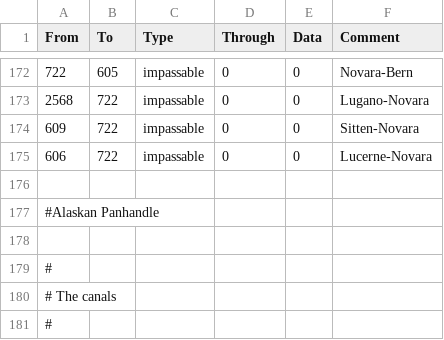
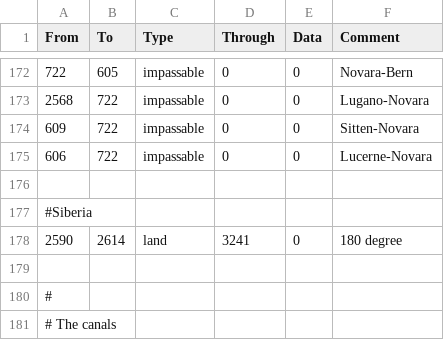
Before and after one commit to simsulla/nwomod, a CSV file: NWO/map/adjacencies.csv, drawn as a sheet; only a part is shown, gaps mark what is left out; the shorter side is filled out with more unchanged rows.

```diff
--- a/NWO/map/adjacencies.csv
+++ b/NWO/map/adjacencies.csv
@@ -176,3 +176,4 @@ From;To;Type;Through;Data;Comment
 
-#Alaskan Panhandle
+#Siberia
+2590;2614;land;3241;0;180 degree
 
```
Also changed, not shown: NWO/map/definition.csv, 21 other files.
